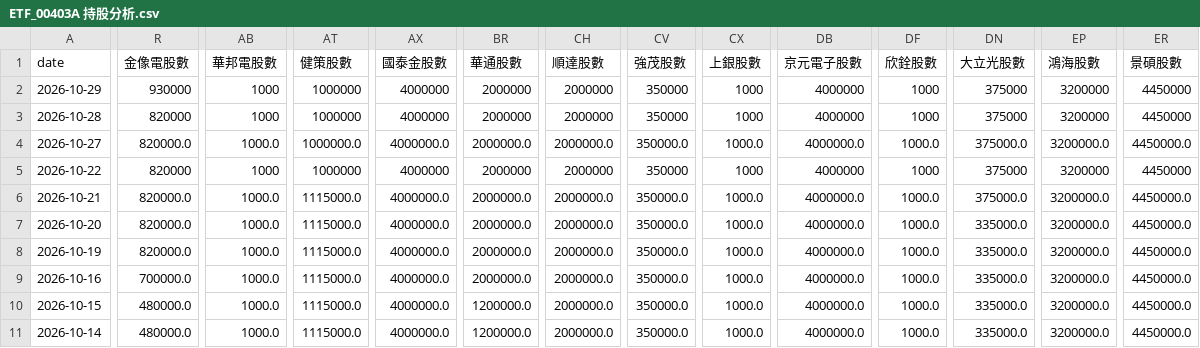
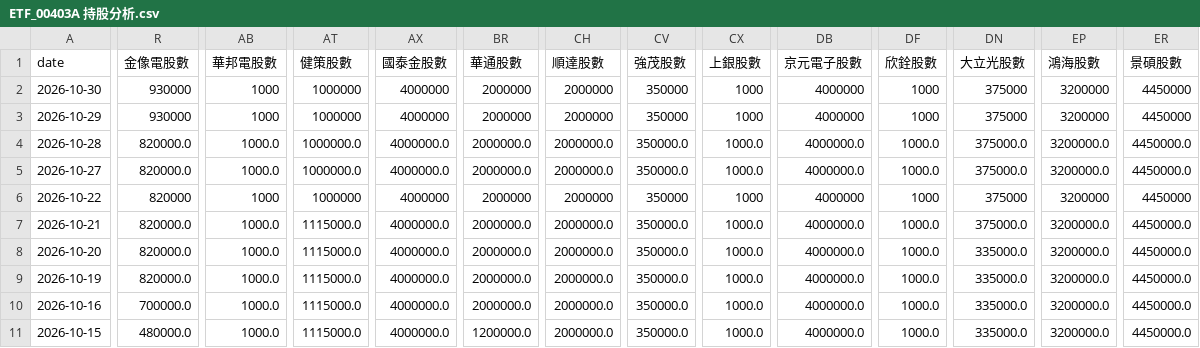
Before and after one commit to charle0111/My-Web, a CSV file: ETF_00403A 持股分析.csv, drawn as a sheet; only a part is shown, gaps mark what is left out; the shorter side is filled out with more unchanged rows; addresses are those after the commit; rows hold the shown columns only; the diff covers the shown part only; the diff names each change by its address in the sheet, - before the commit and + after, or states it on an @@ line.

```diff
--- a/ETF_00403A 持股分析.csv
+++ b/ETF_00403A 持股分析.csv
+row 2: 2026-10-30 | 930000 | 1000 | 1000000 | 4000000 | 2000000 | 2000000 | 350000 | 1000 | 4000000 | 1000 | 375000 | 3200000 | 4450000
-R4 (金像電股數): 820000
+R4 (金像電股數): 820000.0
-AB4 (華邦電股數): 1000
+AB4 (華邦電股數): 1000.0
-AT4 (健策股數): 1000000
+AT4 (健策股數): 1000000.0
-AX4 (國泰金股數): 4000000
+AX4 (國泰金股數): 4000000.0
-BR4 (華通股數): 2000000
+BR4 (華通股數): 2000000.0
-CH4 (順達股數): 2000000
+CH4 (順達股數): 2000000.0
-CV4 (強茂股數): 350000
+CV4 (強茂股數): 350000.0
-CX4 (上銀股數): 1000
+CX4 (上銀股數): 1000.0
-DB4 (京元電子股數): 4000000
+DB4 (京元電子股數): 4000000.0
-DF4 (欣銓股數): 1000
+DF4 (欣銓股數): 1000.0
-DN4 (大立光股數): 375000
+DN4 (大立光股數): 375000.0
-EP4 (鴻海股數): 3200000
+EP4 (鴻海股數): 3200000.0
-ER4 (景碩股數): 4450000
+ER4 (景碩股數): 4450000.0
```
Also changed, not shown: 11 edited cells elsewhere in this file, ETF_00403A 持股分析變化.csv, ETF_00981A 持股分析.csv, 3 other files.
